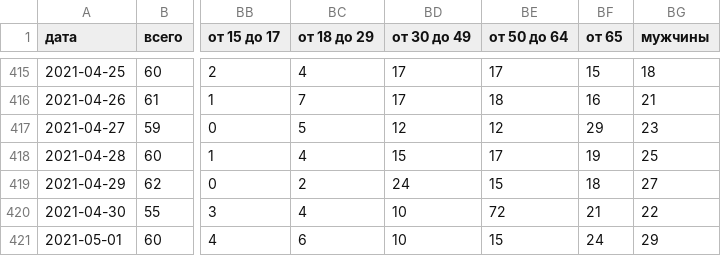
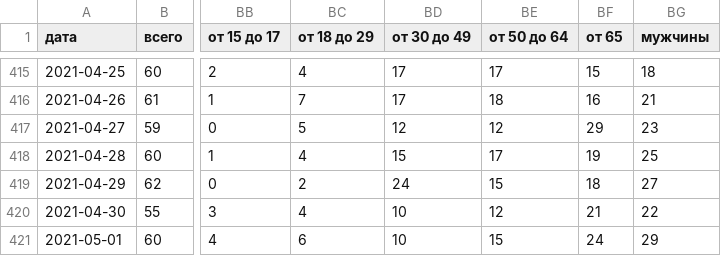
Before and after one commit to KonstantinKlepikov/covid-kaliningrad, a CSV file: data/data.csv, drawn as a sheet; only a part is shown, gaps mark what is left out; the diff names each change by its address in the sheet, - before the commit and + after, or states it on an @@ line.

```diff
--- a/data/data.csv
+++ b/data/data.csv
-BE420 (от 50 до 64): 72
+BE420 (от 50 до 64): 12
```
